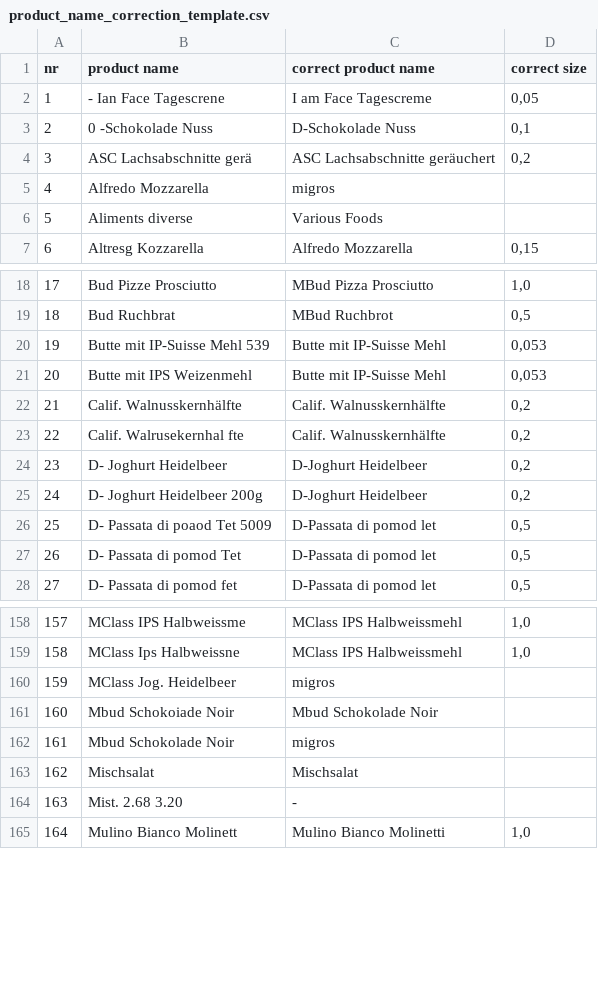
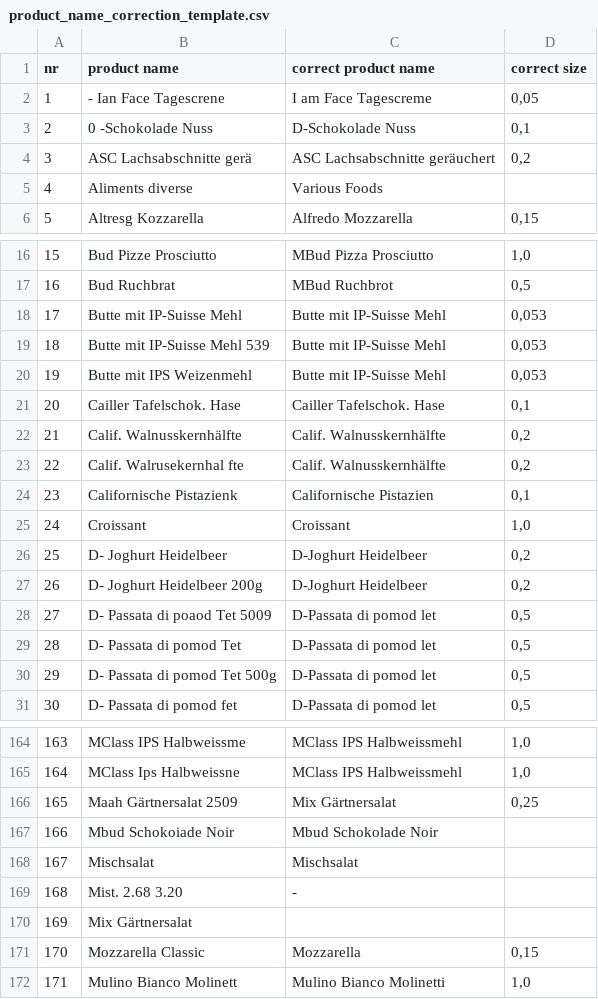
Before and after one commit to filip-rupniewski/receipt_parsing, a CSV file: correction_files/product_name_correction_template.csv, drawn as a sheet; only a part is shown, gaps mark what is left out; removed rows and columns are numbered as before the commit, all else as after; the diff covers the shown part only; the diff names each change by its address in the sheet, - before the commit and + after, or states it on an @@ line.

```diff
--- a/correction_files/product_name_correction_template.csv
+++ b/correction_files/product_name_correction_template.csv
-row 5: 4 | Alfredo Mozzarella | migros
@@ column A (nr) renumbered from row 5 down @@
+row 18: 17 | Butte mit IP-Suisse Mehl | Butte mit IP-Suisse Mehl | 0,053
+row 21: 20 | Cailler Tafelschok. Hase | Cailler Tafelschok. Hase | 0,1
+row 24: 23 | Californische Pistazienk | Californische Pistazien | 0,1
+row 25: 24 | Croissant | Croissant | 1,0
+row 30: 29 | D- Passata di pomod Tet 500g | D-Passata di pomod let | 0,5
-row 160: 159 | MClass Jog. Heidelbeer | migros
+row 166: 165 | Maah Gärtnersalat 2509 | Mix Gärtnersalat | 0,25
-row 162: 161 | Mbud Schokolade Noir | migros
+row 170: 169 | Mix Gärtnersalat
+row 171: 170 | Mozzarella Classic | Mozzarella | 0,15
```
Also changed, not shown: 12 added rows and 7 removed rows elsewhere in this file, correction_files/polish_translations.csv, correction_files/product_name_corrections.csv, 2 other files.
